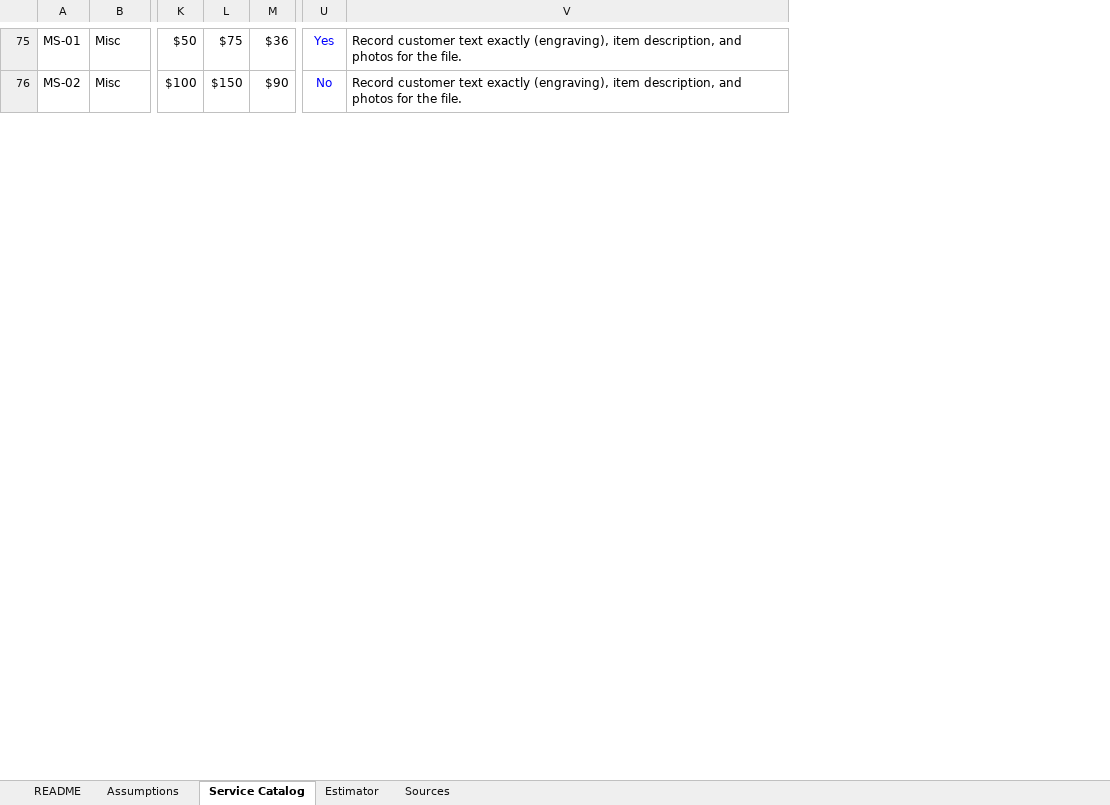
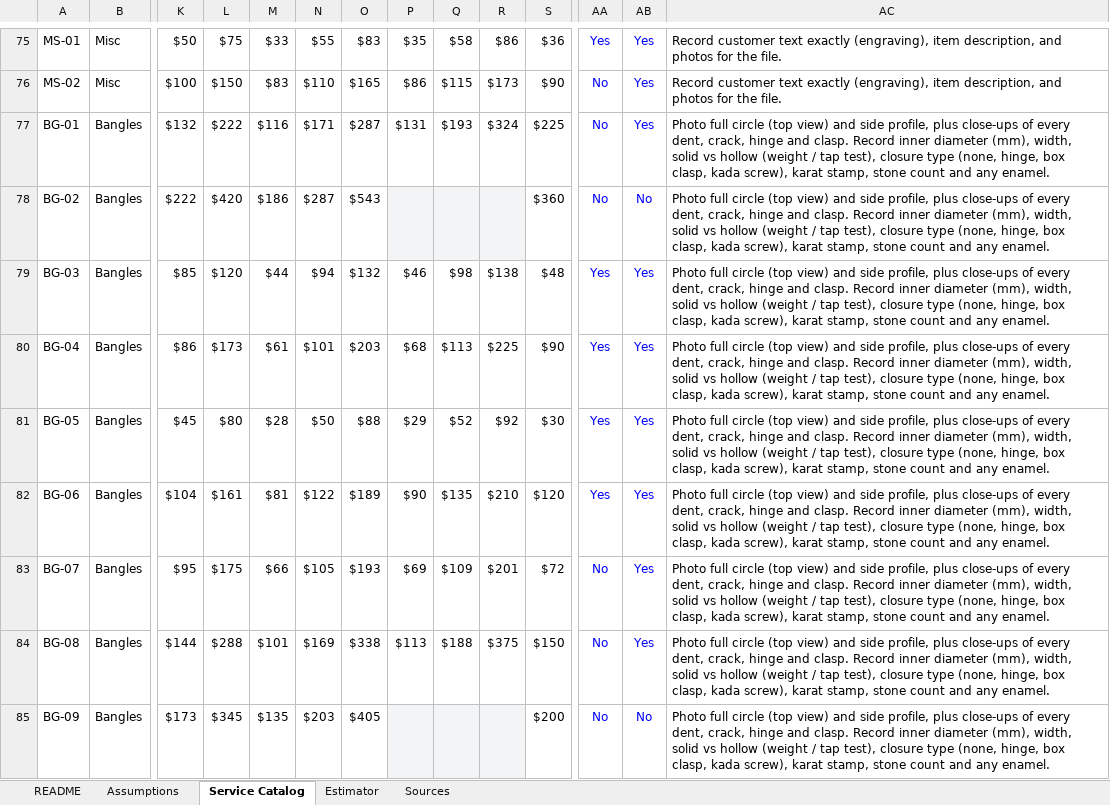
Before and after one commit to raiden1310/Mended, an Excel workbook: references/Jewelry_Repair_Price_Catalog.xlsx, sheet Service Catalog, drawn as a sheet; only a part is shown, gaps mark what is left out; values as stored, in another font and other column widths than the file's, no borders; charts and pictures not drawn; rows hold the shown columns only; the diff covers the shown part only; the diff names each change by its address in the sheet, - before the commit and + after, or states it on an @@ line.

Commit message:
update repair catalog with bangle services and 22K and 24K prices

```diff
--- a/references/Jewelry_Repair_Price_Catalog.xlsx (sheet Service Catalog)
+++ b/references/Jewelry_Repair_Price_Catalog.xlsx (sheet Service Catalog)
+column M, rows 75-76: $33 | $83
+column N, rows 75-76: $55 | $110
+column O, rows 75-76: $83 | $165
+column P, rows 75-76: $35 | $86
+column Q, rows 75-76: $58 | $115
+column R, rows 75-76: $86 | $173
+column AB, rows 75-76: Yes | Yes
+row 77: BG-01 | Bangles | $132 | $222 | $116 | $171 | $287 | $131 | $193 | $324 | $225 | No | Yes | Photo full circle (top view) and side profile, plus close-ups of every dent, crack, hinge and clasp. Record inner diameter (mm), width, solid vs hollow (weight / tap test), closure type (none, hinge, box clasp, kada screw), karat stamp, stone count and any enamel.
+row 78: BG-02 | Bangles | $222 | $420 | $186 | $287 | $543 |  |  |  | $360 | No | No | Photo full circle (top view) and side profile, plus close-ups of every dent, crack, hinge and clasp. Record inner diameter (mm), width, solid vs hollow (weight / tap test), closure type (none, hinge, box clasp, kada screw), karat stamp, stone count and any enamel.
+row 79: BG-03 | Bangles | $85 | $120 | $44 | $94 | $132 | $46 | $98 | $138 | $48 | Yes | Yes | Photo full circle (top view) and side profile, plus close-ups of every dent, crack, hinge and clasp. Record inner diameter (mm), width, solid vs hollow (weight / tap test), closure type (none, hinge, box clasp, kada screw), karat stamp, stone count and any enamel.
+row 80: BG-04 | Bangles | $86 | $173 | $61 | $101 | $203 | $68 | $113 | $225 | $90 | Yes | Yes | Photo full circle (top view) and side profile, plus close-ups of every dent, crack, hinge and clasp. Record inner diameter (mm), width, solid vs hollow (weight / tap test), closure type (none, hinge, box clasp, kada screw), karat stamp, stone count and any enamel.
+row 81: BG-05 | Bangles | $45 | $80 | $28 | $50 | $88 | $29 | $52 | $92 | $30 | Yes | Yes | Photo full circle (top view) and side profile, plus close-ups of every dent, crack, hinge and clasp. Record inner diameter (mm), width, solid vs hollow (weight / tap test), closure type (none, hinge, box clasp, kada screw), karat stamp, stone count and any enamel.
+row 82: BG-06 | Bangles | $104 | $161 | $81 | $122 | $189 | $90 | $135 | $210 | $120 | Yes | Yes | Photo full circle (top view) and side profile, plus close-ups of every dent, crack, hinge and clasp. Record inner diameter (mm), width, solid vs hollow (weight / tap test), closure type (none, hinge, box clasp, kada screw), karat stamp, stone count and any enamel.
+row 83: BG-07 | Bangles | $95 | $175 | $66 | $105 | $193 | $69 | $109 | $201 | $72 | No | Yes | Photo full circle (top view) and side profile, plus close-ups of every dent, crack, hinge and clasp. Record inner diameter (mm), width, solid vs hollow (weight / tap test), closure type (none, hinge, box clasp, kada screw), karat stamp, stone count and any enamel.
+row 84: BG-08 | Bangles | $144 | $288 | $101 | $169 | $338 | $113 | $188 | $375 | $150 | No | Yes | Photo full circle (top view) and side profile, plus close-ups of every dent, crack, hinge and clasp. Record inner diameter (mm), width, solid vs hollow (weight / tap test), closure type (none, hinge, box clasp, kada screw), karat stamp, stone count and any enamel.
+row 85: BG-09 | Bangles | $173 | $345 | $135 | $203 | $405 |  |  |  | $200 | No | No | Photo full circle (top view) and side profile, plus close-ups of every dent, crack, hinge and clasp. Record inner diameter (mm), width, solid vs hollow (weight / tap test), closure type (none, hinge, box clasp, kada screw), karat stamp, stone count and any enamel.
```
Also changed, not shown: 15 added rows and 1 edited cell elsewhere in this sheet, sheet Sources, sheet Estimator, sheet Assumptions, sheet README, formulas that keep their value.
